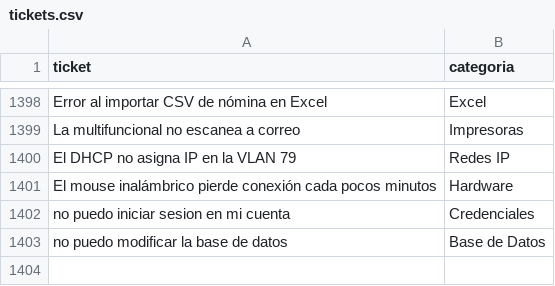
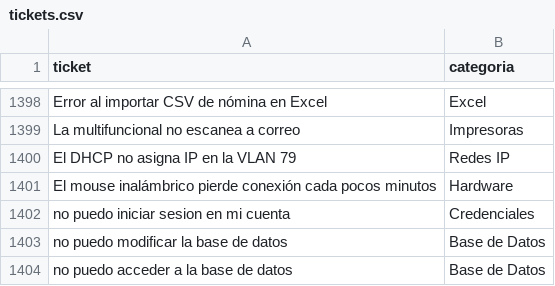
Before and after one commit to Rodrigo110620/clasificador_tickets, a CSV file: dataset/tickets.csv, drawn as a sheet; only a part is shown, gaps mark what is left out.

```diff
--- a/dataset/tickets.csv
+++ b/dataset/tickets.csv
@@ -1403 +1403,2 @@ no puedo iniciar sesion en mi cuenta,Credenciales
 no puedo modificar la base de datos,Base de Datos
+no puedo acceder a la base de datos,Base de Datos
```
Also changed, not shown: 10 other files.
